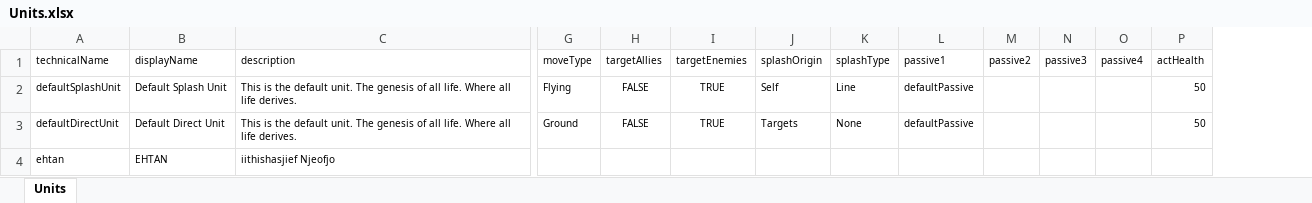
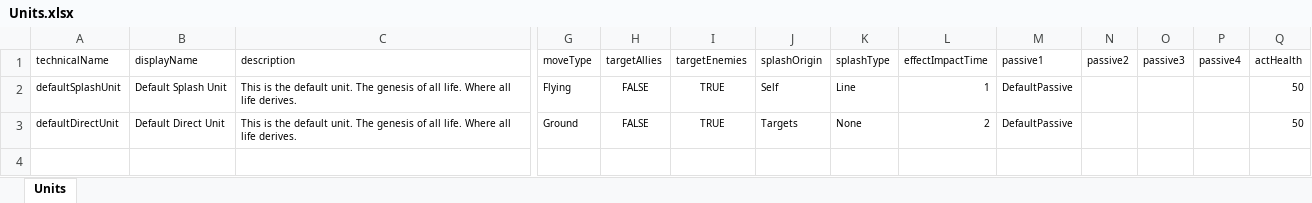
Before and after one commit to Cooperjpk/ProjectApopalypse, an Excel workbook: ProjectApopalypse_Unity/Excel/Units.xlsx, sheet Units, drawn as a sheet; only a part is shown, gaps mark what is left out; values as stored, in another font and other column widths than the file's, no borders; table styles not drawn; removed rows and columns are numbered as before the commit, all else as after; rows hold the shown columns only; the diff names each change by its address in the sheet, - before the commit and + after, or states it on an @@ line.

Commit message:
Passive abilities work #1

```diff
--- a/ProjectApopalypse_Unity/Excel/Units.xlsx (sheet Units)
+++ b/ProjectApopalypse_Unity/Excel/Units.xlsx (sheet Units)
+column L (effectImpactTime), rows 2-3: 1 | 2
-M2:M3 (passive1): defaultPassive
+M2:M3 (passive1): DefaultPassive
-row 4: ehtan | EHTAN | iithishasjief Njeofjo
```
Also changed, not shown: 55 other files.
